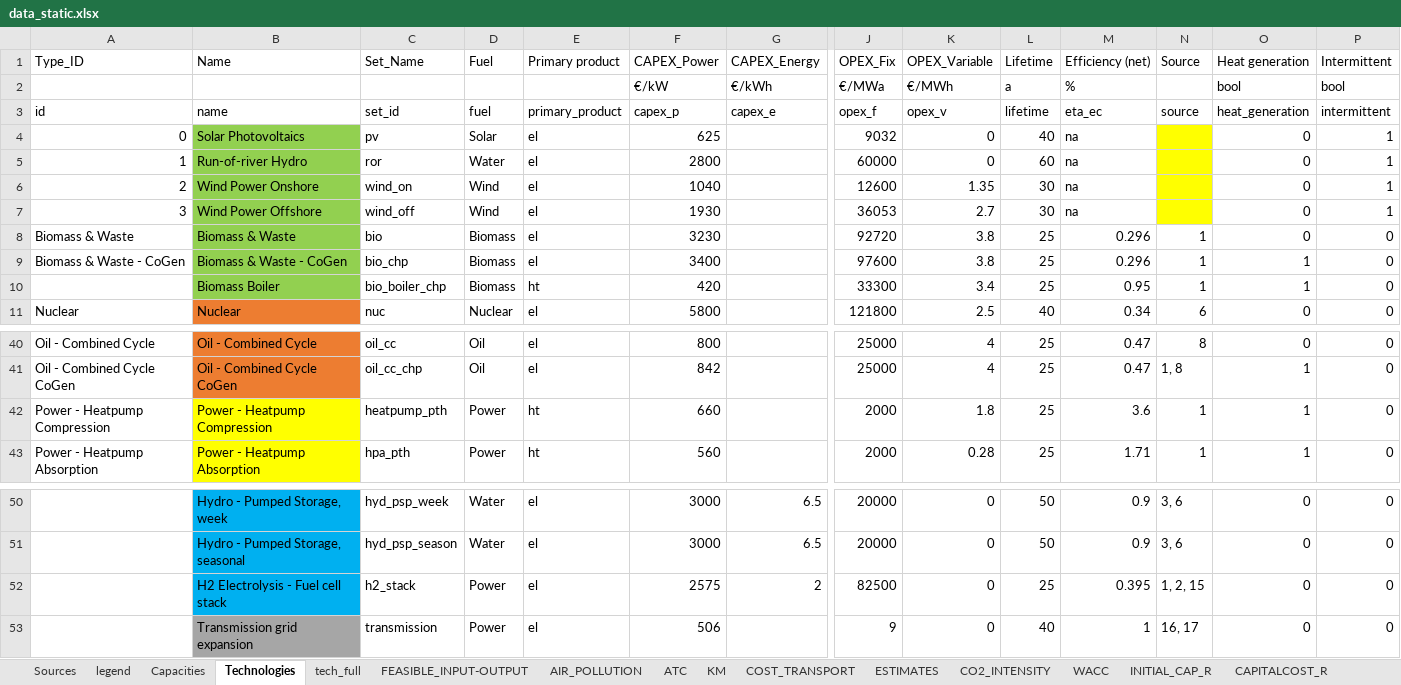
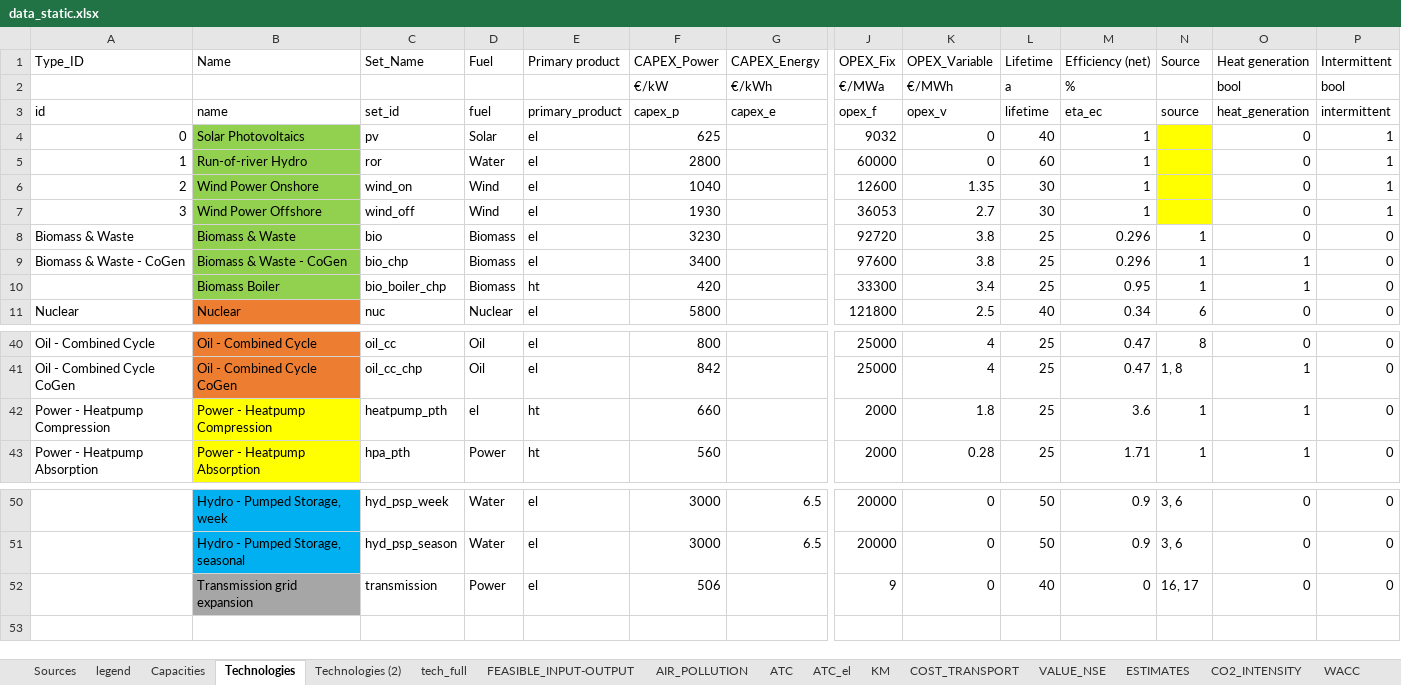
Before and after one commit to inwe-boku/medea, an Excel workbook: data/processed/data_static.xlsx, sheet Technologies, drawn as a sheet; only a part is shown, gaps mark what is left out; values as stored, in another font and other column widths than the file's, no borders; removed rows and columns are numbered as before the commit, all else as after; rows hold the shown columns only; the diff names each change by its address in the sheet, - before the commit and + after, or states it on an @@ line.

```diff
--- a/data/processed/data_static.xlsx (sheet Technologies)
+++ b/data/processed/data_static.xlsx (sheet Technologies)
+sheet tab: Technologies (2)
+sheet tab: ATC_el
+sheet tab: VALUE_NSE
-M4:M7 (Efficiency (net)): na
+M4:M7 (Efficiency (net)): 1
-D42 (Fuel): Power
+D42 (Fuel): el
-row 52:  | H2 Electrolysis - Fuel cell stack | h2_stack | Power | el | 2575 | 2 | 82500 | 0 | 25 | 0.395 | 1, 2, 15 | 0 | 0
-M52 (Efficiency (net)): 1
+M52 (Efficiency (net)): 0
```
Also changed, not shown: sheet Capacities, sheet ATC, sheet CO2_INTENSITY, sheet COST_TRANSPORT, sheet AIR_POLLUTION, formulas that keep their value, 10 other files.
